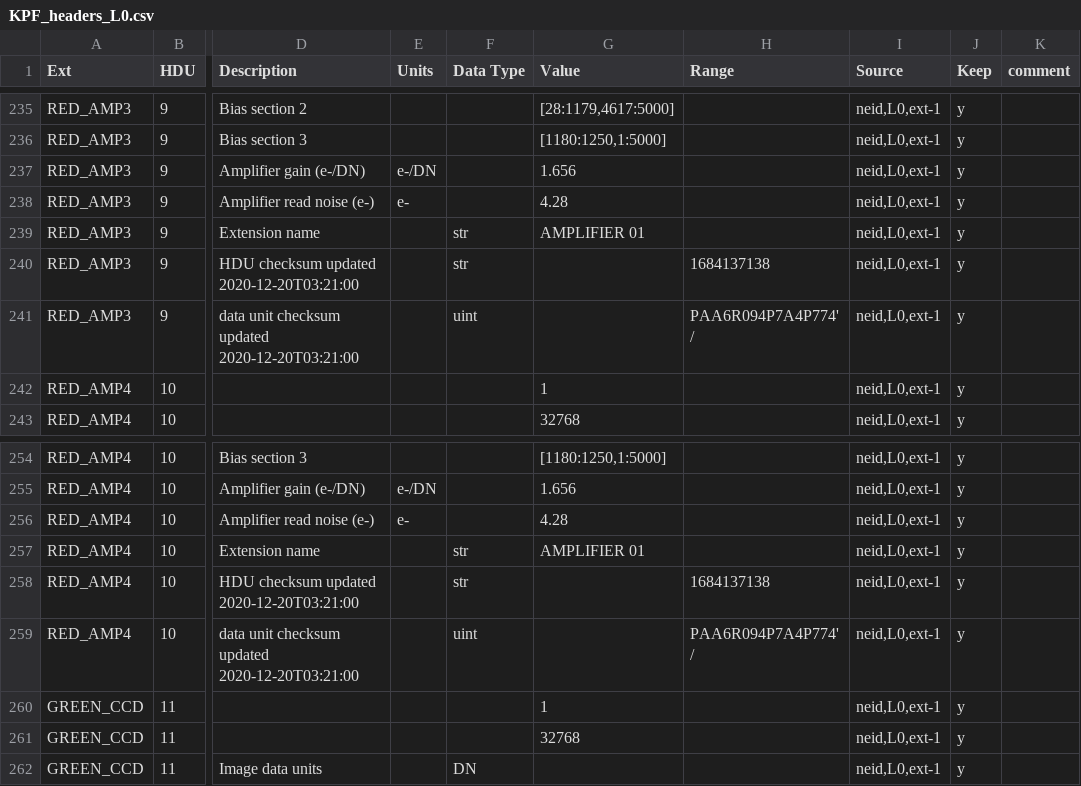
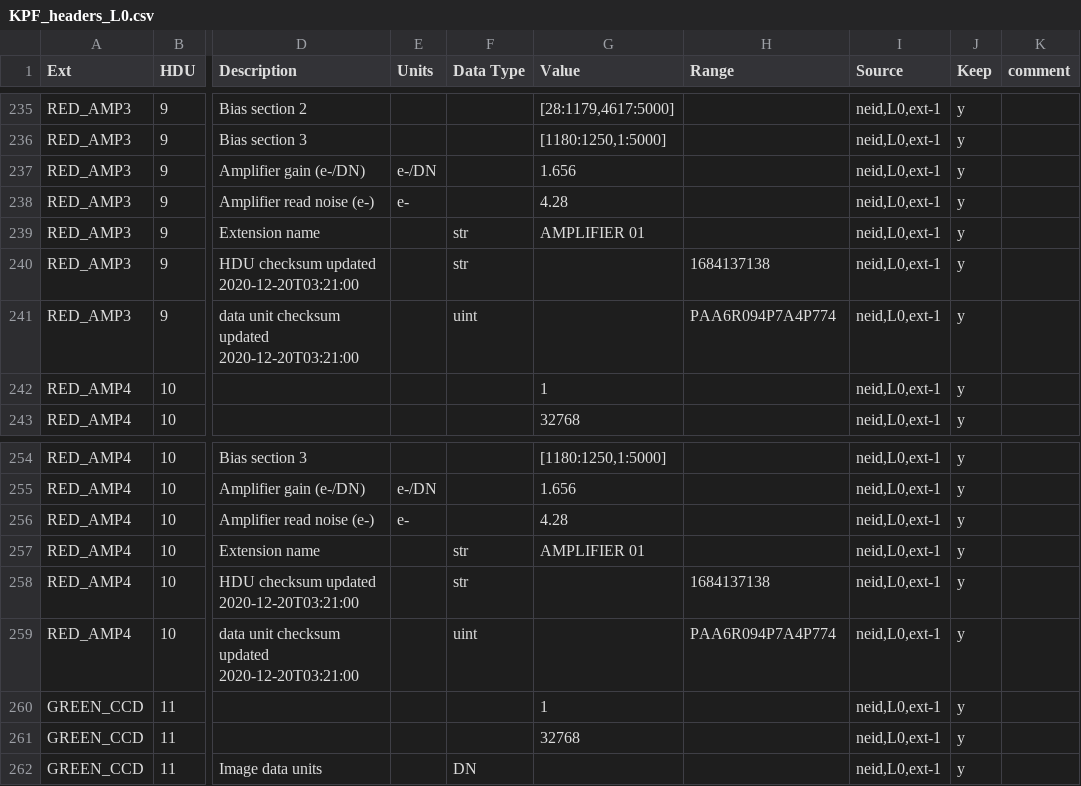
Before and after one commit to Keck-DataReductionPipelines/KPF-Pipeline, a CSV file: kpfpipe/models/metadata/KPF_headers_L0.csv, drawn as a sheet; only a part is shown, gaps mark what is left out; the diff covers the shown part only; the diff names each change by its address in the sheet, - before the commit and + after, or states it on an @@ line.

```diff
--- a/kpfpipe/models/metadata/KPF_headers_L0.csv
+++ b/kpfpipe/models/metadata/KPF_headers_L0.csv
-H241 (Range): PAA6R094P7A4P774' /
+H241 (Range): PAA6R094P7A4P774
-H259 (Range): PAA6R094P7A4P774' /
+H259 (Range): PAA6R094P7A4P774
```
Also changed, not shown: 13 edited cells elsewhere in this file.
